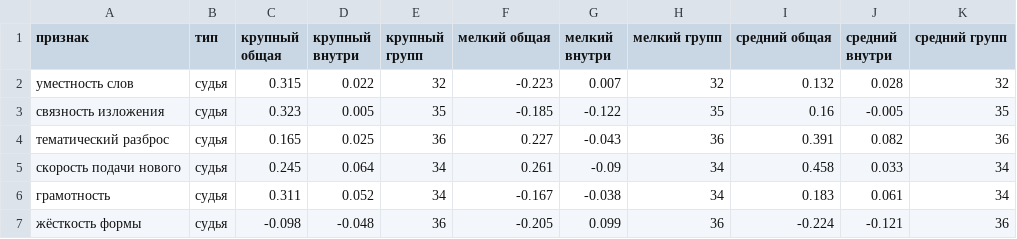
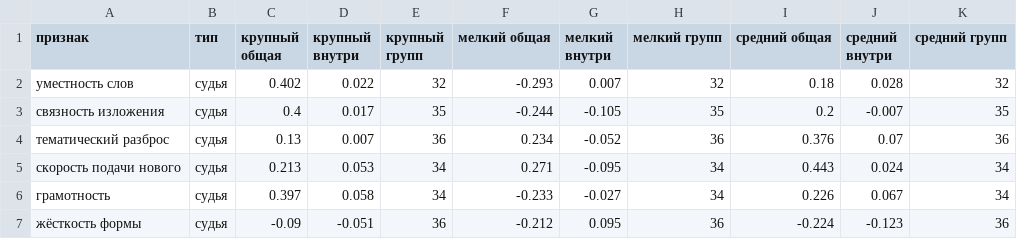
Before and after one commit to inria-point/TDA-multiscale, a CSV file: phdq_ext/results/within_between.csv, drawn as a sheet; only a part is shown; the diff covers the shown part only.

```diff
--- a/phdq_ext/results/within_between.csv
+++ b/phdq_ext/results/within_between.csv
@@ -1,7 +1,7 @@
 признак,тип,крупный общая,крупный внутри,крупный групп,мелкий общая,мелкий внутри,мелкий групп,средний общая,средний внутри,средний групп
-уместность слов,судья,0.315,0.022,32,-0.223,0.007,32,0.132,0.028,32
-связность изложения,судья,0.323,0.005,35,-0.185,-0.122,35,0.16,-0.005,35
-тематический разброс,судья,0.165,0.025,36,0.227,-0.043,36,0.391,0.082,36
-скорость подачи нового,судья,0.245,0.064,34,0.261,-0.09,34,0.458,0.033,34
-грамотность,судья,0.311,0.052,34,-0.167,-0.038,34,0.183,0.061,34
-жёсткость формы,судья,-0.098,-0.048,36,-0.205,0.099,36,-0.224,-0.121,36
+уместность слов,судья,0.402,0.022,32,-0.293,0.007,32,0.18,0.028,32
+связность изложения,судья,0.4,0.017,35,-0.244,-0.105,35,0.2,-0.007,35
+тематический разброс,судья,0.13,0.007,36,0.234,-0.052,36,0.376,0.07,36
+скорость подачи нового,судья,0.213,0.053,34,0.271,-0.095,34,0.443,0.024,34
+грамотность,судья,0.397,0.058,34,-0.233,-0.027,34,0.226,0.067,34
+жёсткость формы,судья,-0.09,-0.051,36,-0.212,0.095,36,-0.224,-0.123,36
```
Also changed, not shown: 119 edited cells elsewhere in this file, phdq_ext/results/per_text_bands.csv, phdq_ext/results/summary_r2.csv, 29 other files.
